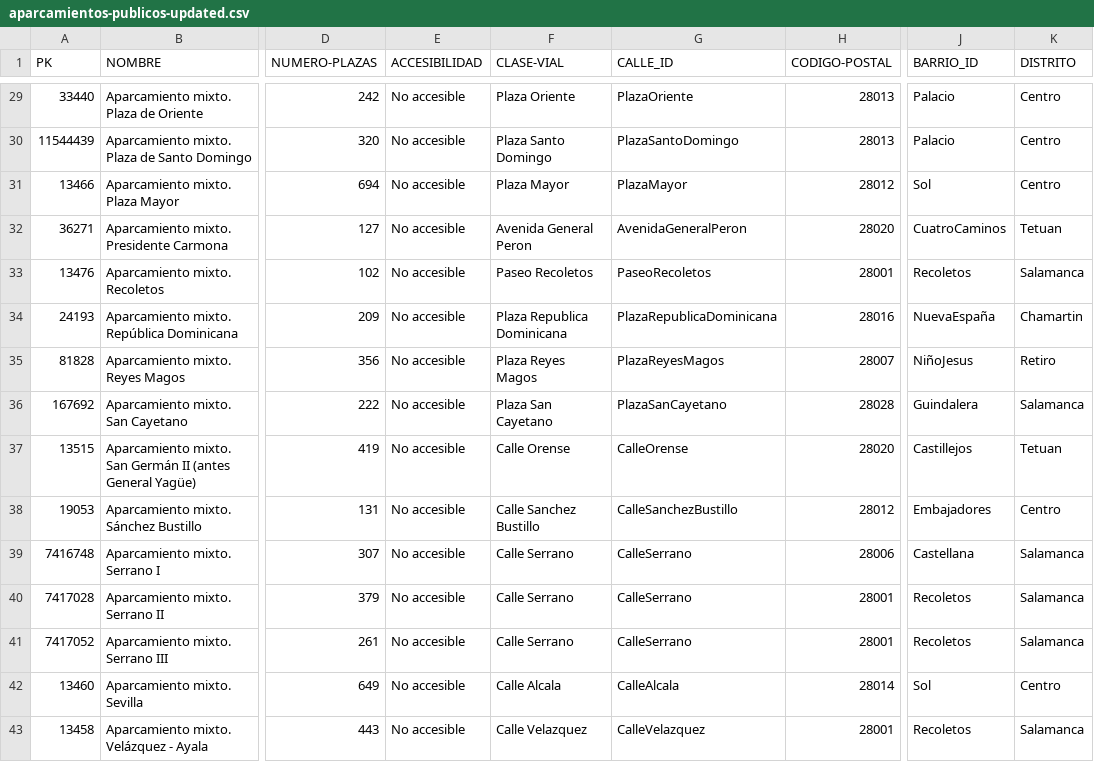
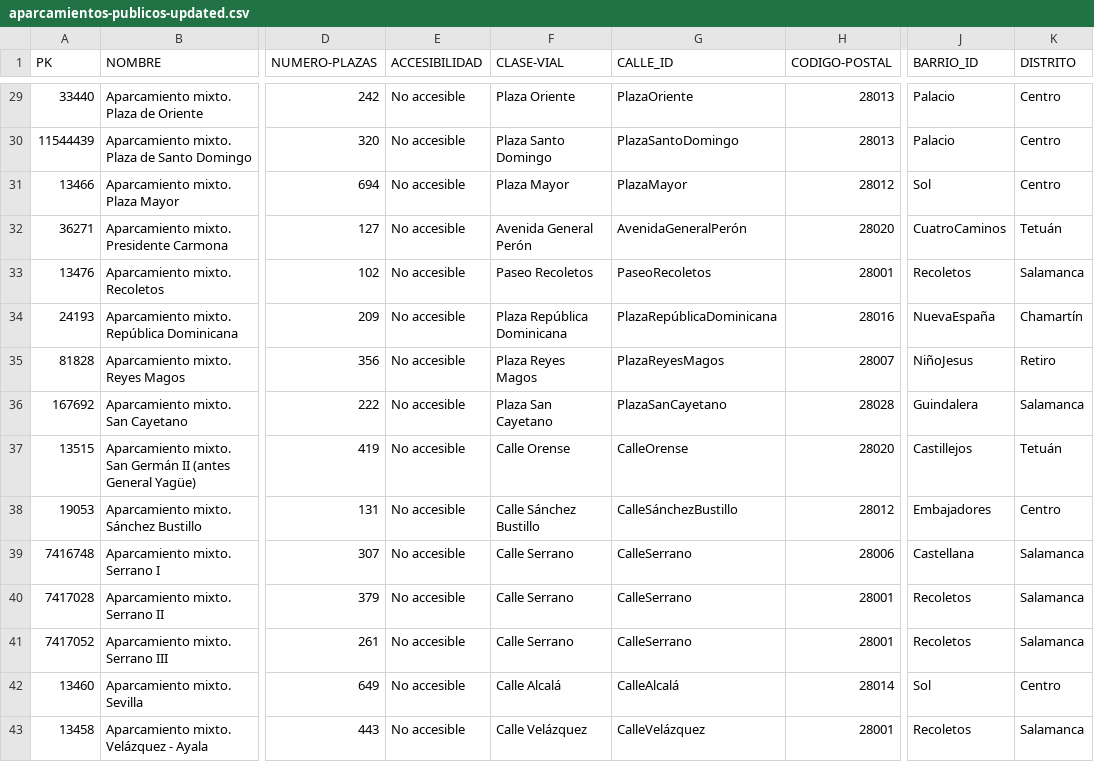
Before and after one commit to FacultadInformatica-LinkedData/Curso2024-2025-ODKG, a CSV file: HandsOn/Group04/csv/aparcamientos-publicos-updated.csv, drawn as a sheet; only a part is shown, gaps mark what is left out; the diff covers the shown part only; the diff names each change by its address in the sheet, - before the commit and + after, or states it on an @@ line.

```diff
--- a/HandsOn/Group04/csv/aparcamientos-publicos-updated.csv
+++ b/HandsOn/Group04/csv/aparcamientos-publicos-updated.csv
-F32 (CLASE-VIAL): Avenida General Peron
+F32 (CLASE-VIAL): Avenida General Perón
-G32 (CALLE_ID): AvenidaGeneralPeron
+G32 (CALLE_ID): AvenidaGeneralPerón
-K32 (DISTRITO): Tetuan
+K32 (DISTRITO): Tetuán
-F34 (CLASE-VIAL): Plaza Republica Dominicana
+F34 (CLASE-VIAL): Plaza República Dominicana
-G34 (CALLE_ID): PlazaRepublicaDominicana
+G34 (CALLE_ID): PlazaRepúblicaDominicana
-K34 (DISTRITO): Chamartin
+K34 (DISTRITO): Chamartín
-K37 (DISTRITO): Tetuan
+K37 (DISTRITO): Tetuán
-F38 (CLASE-VIAL): Calle Sanchez Bustillo
+F38 (CLASE-VIAL): Calle Sánchez Bustillo
-G38 (CALLE_ID): CalleSanchezBustillo
+G38 (CALLE_ID): CalleSánchezBustillo
-F42 (CLASE-VIAL): Calle Alcala
+F42 (CLASE-VIAL): Calle Alcalá
-G42 (CALLE_ID): CalleAlcala
+G42 (CALLE_ID): CalleAlcalá
-F43 (CLASE-VIAL): Calle Velazquez
+F43 (CLASE-VIAL): Calle Velázquez
-G43 (CALLE_ID): CalleVelazquez
+G43 (CALLE_ID): CalleVelázquez
```
Also changed, not shown: 55 edited cells elsewhere in this file.
